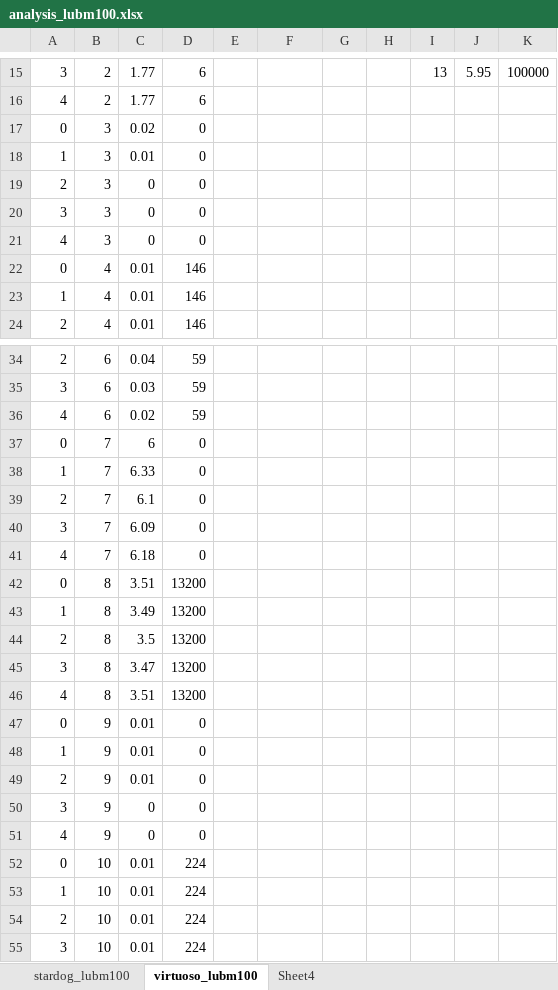
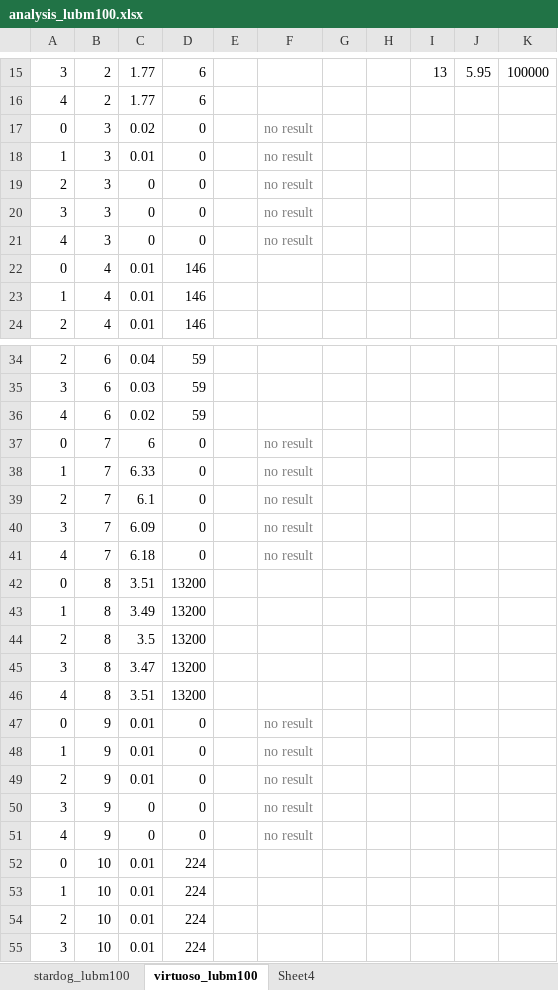
Before and after one commit to sebastianthelen/lubm_test_suite, an Excel workbook: analysis_lubm100.xlsx, sheet virtuoso_lubm100, drawn as a sheet; only a part is shown, gaps mark what is left out; values as stored, in another font and other column widths than the file's, no borders; the diff covers the shown part only; the diff names each change by its address in the sheet, - before the commit and + after, or states it on an @@ line.

```diff
--- a/analysis_lubm100.xlsx (sheet virtuoso_lubm100)
+++ b/analysis_lubm100.xlsx (sheet virtuoso_lubm100)
-F17:F21: (empty)
+F17:F21: no result
-F37:F41: (empty)
+F37:F41: no result
-F47:F51: (empty)
+F47:F51: no result
```
Also changed, not shown: 5 edited cells elsewhere in this sheet, sheet stardog_lubm100, charts or pictures, analysis_lubm1000.xlsx, 10 other files.
